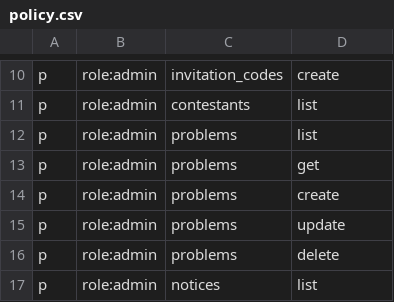
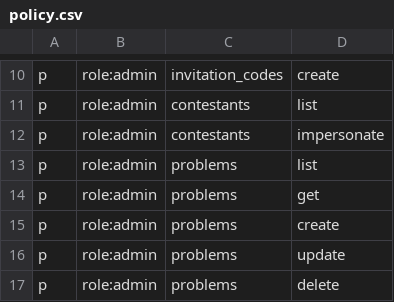
Before and after one commit to ictsc/ictsc-regalia, a CSV file: backend/scoreserver/admin/auth/policy.csv, drawn as a sheet; only a part is shown, gaps mark what is left out; the shorter side is filled out with more unchanged rows.

Commit message:
feat(backend): implement impoersonation api

```diff
--- a/backend/scoreserver/admin/auth/policy.csv
+++ b/backend/scoreserver/admin/auth/policy.csv
@@ -11,2 +11,3 @@ p, role:admin, invitation_codes, create
 p, role:admin, contestants, list
+p, role:admin, contestants, impersonate
 p, role:admin, problems, list
```
Also changed, not shown: 14 other files.
